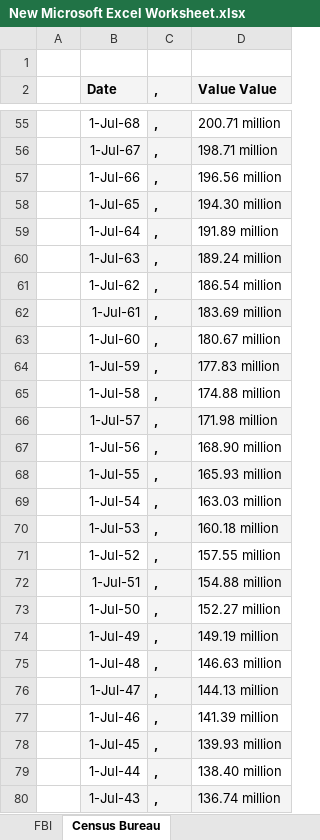
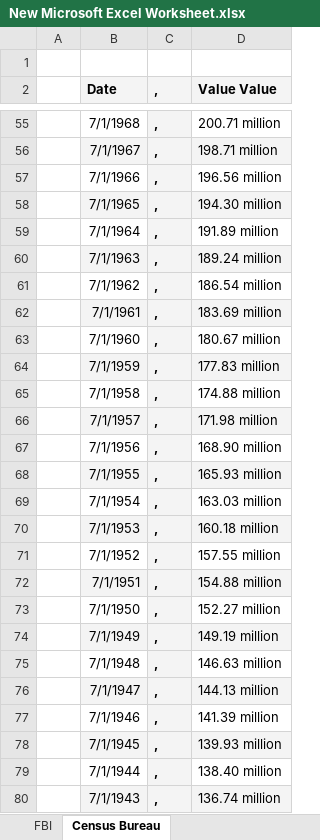
Before and after one commit to seanbr01/420-Advanced-Data-Access-Techniques, an Excel workbook: New Microsoft Excel Worksheet.xlsx, sheet Census Bureau, drawn as a sheet; only a part is shown, gaps mark what is left out; values as stored, in another font and other column widths than the file's, no borders; the diff covers the shown part only; the diff names each change by its address in the sheet, - before the commit and + after, or states it on an @@ line.

```diff
--- a/New Microsoft Excel Worksheet.xlsx (sheet Census Bureau)
+++ b/New Microsoft Excel Worksheet.xlsx (sheet Census Bureau)
-B55 (Date): 1-Jul-68
+B55 (Date): 7/1/1968
-B56 (Date): 1-Jul-67
+B56 (Date): 7/1/1967
-B57 (Date): 1-Jul-66
+B57 (Date): 7/1/1966
-B58 (Date): 1-Jul-65
+B58 (Date): 7/1/1965
-B59 (Date): 1-Jul-64
+B59 (Date): 7/1/1964
-B60 (Date): 1-Jul-63
+B60 (Date): 7/1/1963
-B61 (Date): 1-Jul-62
+B61 (Date): 7/1/1962
-B62 (Date): 1-Jul-61
+B62 (Date): 7/1/1961
-B63 (Date): 1-Jul-60
+B63 (Date): 7/1/1960
-B64 (Date): 1-Jul-59
+B64 (Date): 7/1/1959
-B65 (Date): 1-Jul-58
+B65 (Date): 7/1/1958
-B66 (Date): 1-Jul-57
+B66 (Date): 7/1/1957
-B67 (Date): 1-Jul-56
+B67 (Date): 7/1/1956
-B68 (Date): 1-Jul-55
+B68 (Date): 7/1/1955
-B69 (Date): 1-Jul-54
+B69 (Date): 7/1/1954
-B70 (Date): 1-Jul-53
+B70 (Date): 7/1/1953
-B71 (Date): 1-Jul-52
+B71 (Date): 7/1/1952
-B72 (Date): 1-Jul-51
+B72 (Date): 7/1/1951
-B73 (Date): 1-Jul-50
+B73 (Date): 7/1/1950
-B74 (Date): 1-Jul-49
+B74 (Date): 7/1/1949
-B75 (Date): 1-Jul-48
+B75 (Date): 7/1/1948
-B76 (Date): 1-Jul-47
+B76 (Date): 7/1/1947
-B77 (Date): 1-Jul-46
+B77 (Date): 7/1/1946
-B78 (Date): 1-Jul-45
+B78 (Date): 7/1/1945
-B79 (Date): 1-Jul-44
+B79 (Date): 7/1/1944
-B80 (Date): 1-Jul-43
+B80 (Date): 7/1/1943
```
Also changed, not shown: 95 edited cells elsewhere in this sheet, 1 other file.
